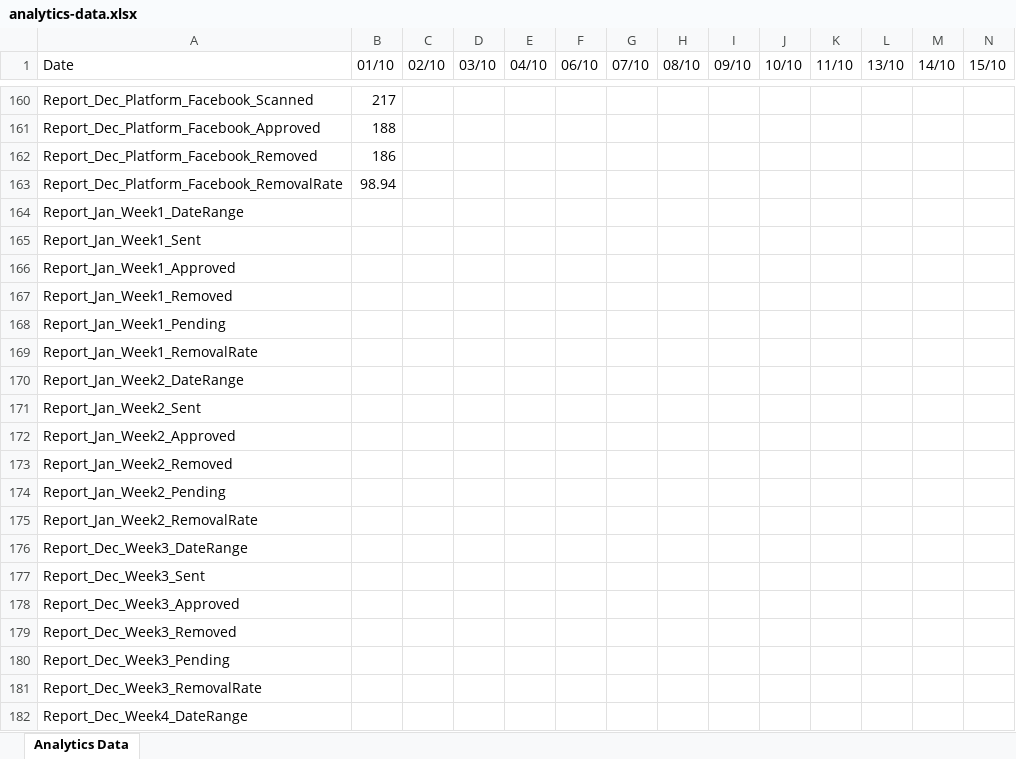
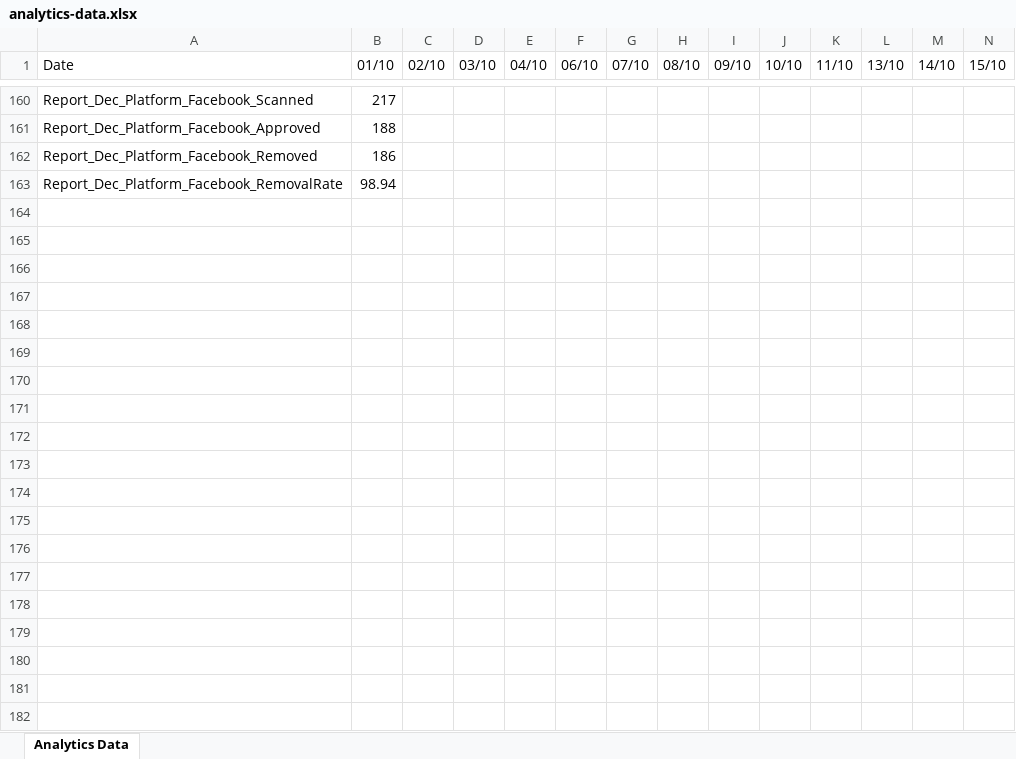
Before and after one commit to muskaaaan07/dashboard, an Excel workbook: public/analytics-data.xlsx, sheet Analytics Data, drawn as a sheet; only a part is shown, gaps mark what is left out; values as stored, in another font and other column widths than the file's, no borders; rows hold the shown columns only; the diff covers the shown part only; the diff names each change by its address in the sheet, - before the commit and + after, or states it on an @@ line.

Commit message:
bjhedwuq

```diff
--- a/public/analytics-data.xlsx (sheet Analytics Data)
+++ b/public/analytics-data.xlsx (sheet Analytics Data)
-row 164: Report_Jan_Week1_DateRange
-row 165: Report_Jan_Week1_Sent
-row 166: Report_Jan_Week1_Approved
-row 167: Report_Jan_Week1_Removed
-row 168: Report_Jan_Week1_Pending
-row 169: Report_Jan_Week1_RemovalRate
-row 170: Report_Jan_Week2_DateRange
-row 171: Report_Jan_Week2_Sent
-row 172: Report_Jan_Week2_Approved
-row 173: Report_Jan_Week2_Removed
-row 174: Report_Jan_Week2_Pending
-row 175: Report_Jan_Week2_RemovalRate
-row 176: Report_Dec_Week3_DateRange
-row 177: Report_Dec_Week3_Sent
-row 178: Report_Dec_Week3_Approved
-row 179: Report_Dec_Week3_Removed
-row 180: Report_Dec_Week3_Pending
-row 181: Report_Dec_Week3_RemovalRate
-row 182: Report_Dec_Week4_DateRange
```
Also changed, not shown: 27 removed rows elsewhere in this sheet.
